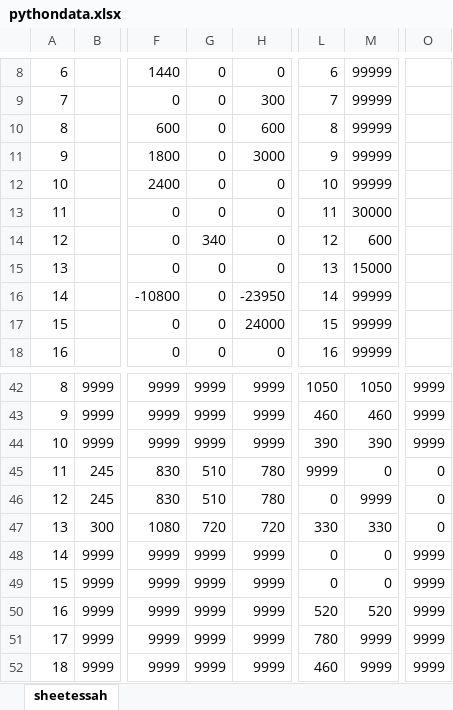
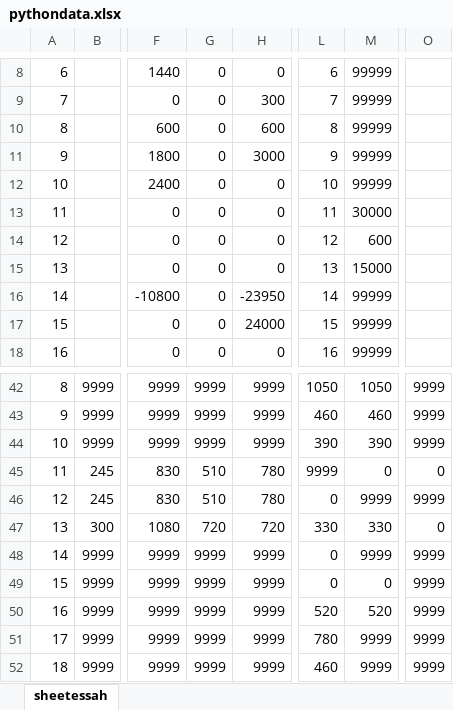
Before and after one commit to vahaponur/finishproject497, an Excel workbook: pythondata.xlsx, sheet sheetessah, drawn as a sheet; only a part is shown, gaps mark what is left out; values as stored, in another font and other column widths than the file's, no borders; the diff names each change by its address in the sheet, - before the commit and + after, or states it on an @@ line.

```diff
--- a/pythondata.xlsx (sheet sheetessah)
+++ b/pythondata.xlsx (sheet sheetessah)
-G14: 340
+G14: 0
-O46: 0
+O46: 9999
-M48: 0
+M48: 9999
```
Also changed, not shown: 1 other file.
